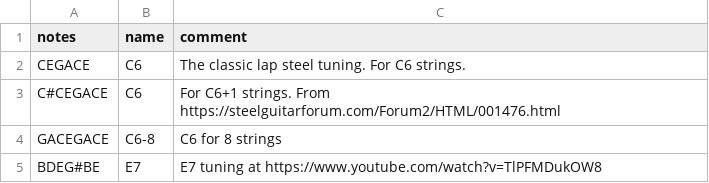
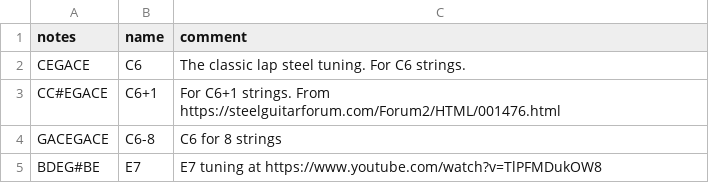
Before and after one commit to spaskalev/fretboard, a CSV file: tunings.csv, drawn as a sheet; only a part is shown.

Commit message:
Update C#CEGACE tuning to CC#EGACE

```diff
--- a/tunings.csv
+++ b/tunings.csv
@@ -2,3 +2,3 @@ notes,name,comment
 CEGACE,C6,"The classic lap steel tuning. For C6 strings."
-C#CEGACE,C6,"For C6+1 strings. From https://steelguitarforum.com/Forum2/HTML/001476.html"
+CC#EGACE,C6+1,"For C6+1 strings. From https://steelguitarforum.com/Forum2/HTML/001476.html"
 GACEGACE,C6-8,"C6 for 8 strings"
```
